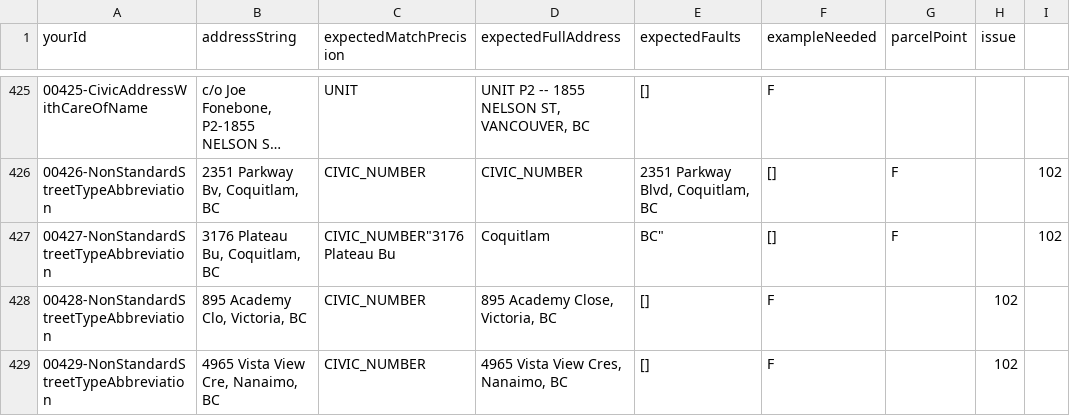
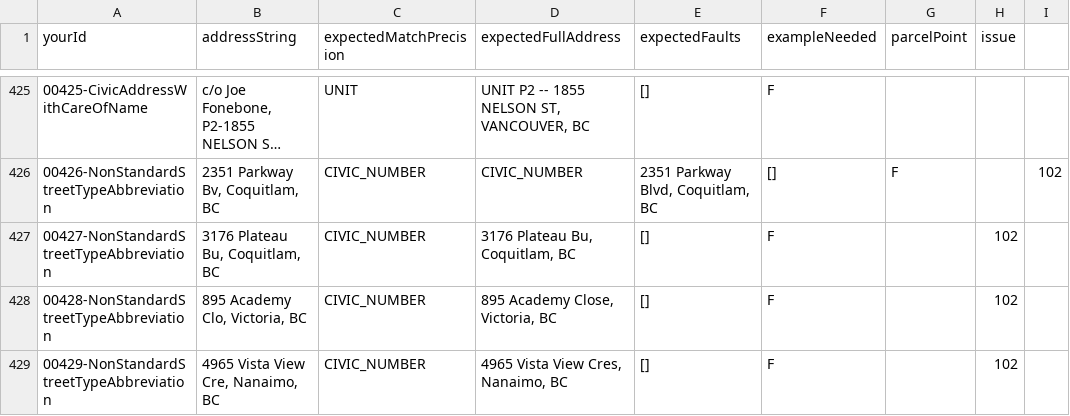
Before and after one commit to cmhodgson/ols-geocoder, a CSV file: atp_addresses.csv, drawn as a sheet; only a part is shown, gaps mark what is left out; long unchanged cells end in ….

Commit message:
Update atp_addresses.csv

```diff
--- a/atp_addresses.csv
+++ b/atp_addresses.csv
@@ -426,3 +426,3 @@ yourId,addressString,expectedMatchPrecision,expectedFullAddress,expectedFaults,e
 00426-NonStandardStreetTypeAbbreviation,"2351 Parkway Bv, Coquitlam, BC",CIVIC_NUMBER,CIVIC_NUMBER,"2351 Parkway Blvd, Coquitlam, BC",[],F,,102
-00427-NonStandardStreetTypeAbbreviation,"3176 Plateau Bu, Coquitlam, BC",CIVIC_NUMBER"3176 Plateau Bu, Coquitlam, BC",[],F,,102
+00427-NonStandardStreetTypeAbbreviation,"3176 Plateau Bu, Coquitlam, BC",CIVIC_NUMBER,"3176 Plateau Bu, Coquitlam, BC",[],F,,102
 00428-NonStandardStreetTypeAbbreviation,"895 Academy Clo, Victoria, BC",CIVIC_NUMBER,"895 Academy Close, Victoria, BC",[],F,,102
```
